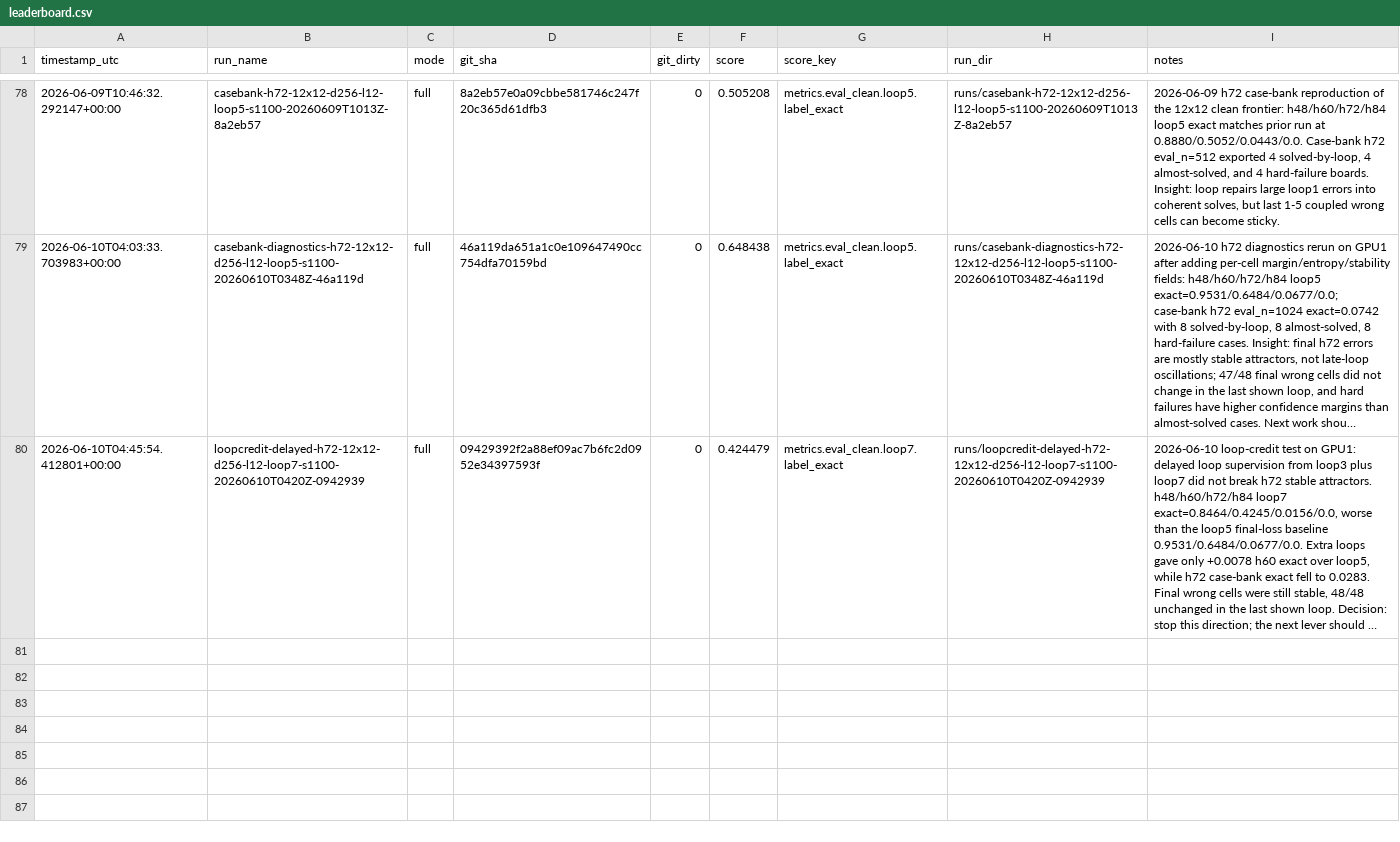
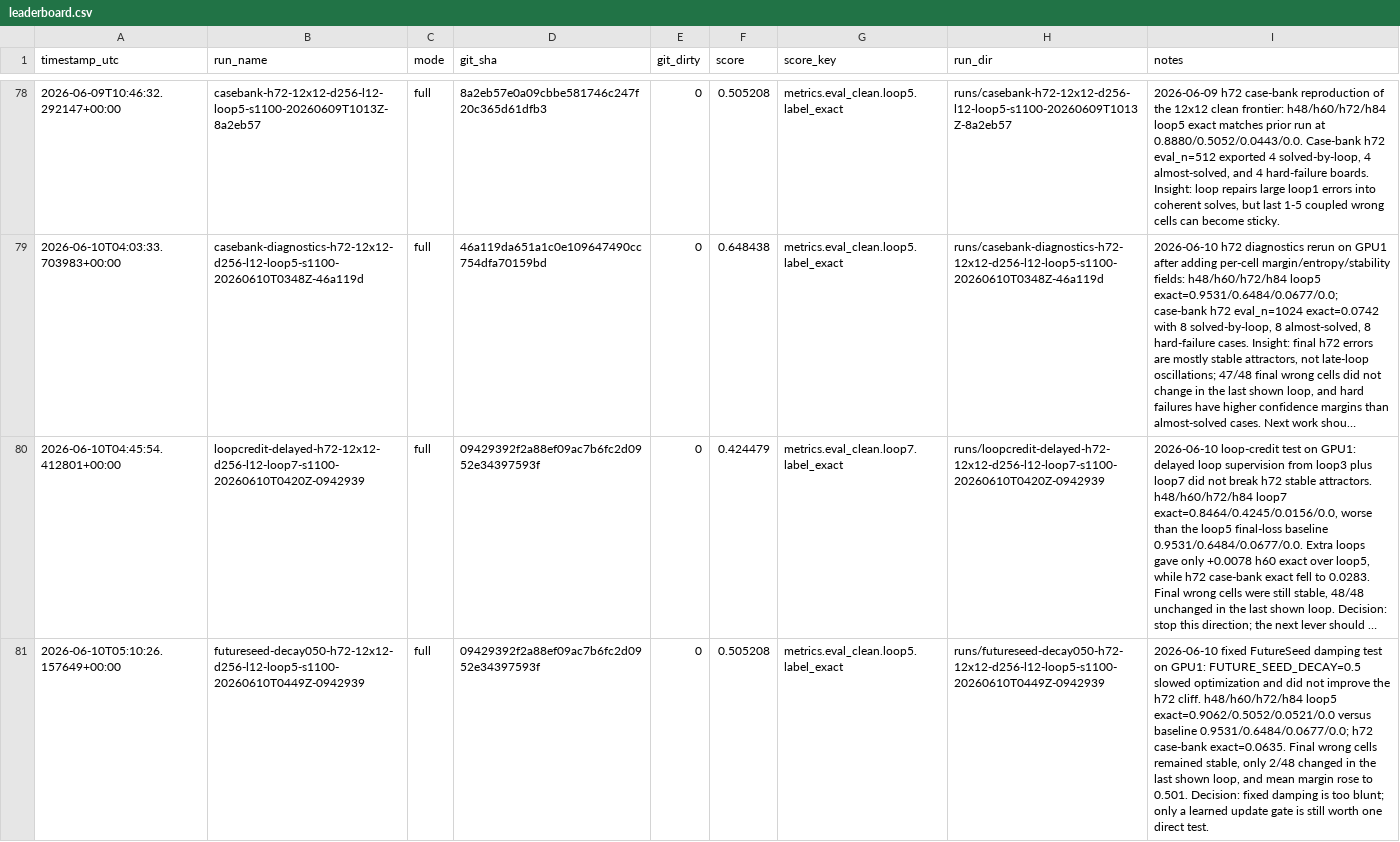
Before and after one commit to yanghu819/double-loop, a CSV file: leaderboard.csv, drawn as a sheet; only a part is shown, gaps mark what is left out; long unchanged cells end in …; the diff names each change by its address in the sheet, - before the commit and + after, or states it on an @@ line.

Commit message:
Archive fixed FutureSeed decay h72 run
Timestamp: 2026-06-10T05:18:00+08:00

Run: futureseed-decay050-h72-12x12-d256-l12-loop5-s1100-20260610T0449Z-0942939 on AIStation GPU1 only, detached at 09429392f2a88ef09ac7b6fc2d0952e34397593f.

Hypothesis: stable h72 wrong attractors might come from FutureSeed overwriting state too eagerly; fixed damping with FUTURE_SEED_DECAY=0.5 could make later loop states less locked.

Result: negative. h48/h60/h72/h84 loop5 exact=0.9062/0.5052/0.0521/0.0, below the clean baseline 0.9531/0.6484/0.0677/0.0. h72 case-bank exact=0.0635 and final wrong cells remained stable, with only 2/48 changing in the last shown loop.

Decision: fixed damping is too blunt; do not sweep decay values. One learned update-gate run is justified because it tests whether adaptive damping can avoid the h60 drop.

Lesson: a simple stabilizer can increase confidence in wrong states; the right readout is not just entropy but whether h60 stays intact while h72 improves.

```diff
--- a/leaderboard.csv
+++ b/leaderboard.csv
+row 81: 2026-06-10T05:10:26.157649+00:00 | futureseed-decay050-h72-12x12-d256-l12-loop5-s1100-20260610T0449Z-0942939 | full | 09429392f2a88ef09ac7b6fc2d0952e34397593f | 0 | 0.505208 | metrics.eval_clean.loop5.label_exact | runs/futureseed-decay050-h72-12x12-d256-l12-loop5-s1100-20260610T0449Z-0942939 | 2026-06-10 fixed FutureSeed damping test on GPU1: FUTURE_SEED_DECAY=0.5 slowed optimization and did not improve the h72 cliff. h48/h60/h72/h84 loop5 exact=0.9062/0.5052/0.0521/0.0 versus baseline 0.9531/0.6484/0.0677/0.0; h72 case-bank exact=0.0635. Final wrong cells remained stable, only 2/48 changed in the last shown loop, and mean margin rose to 0.501. Decision: fixed damping is too blunt; only a learned update gate is still worth one direct test.
```
Also changed, not shown: 38 other files.
